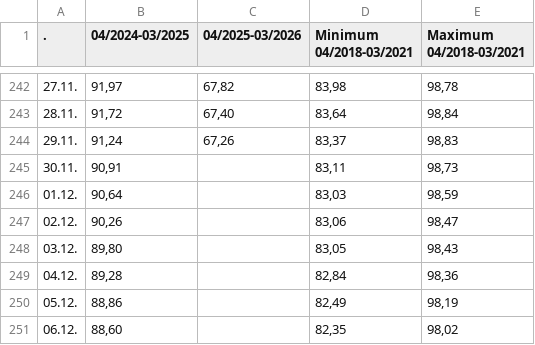
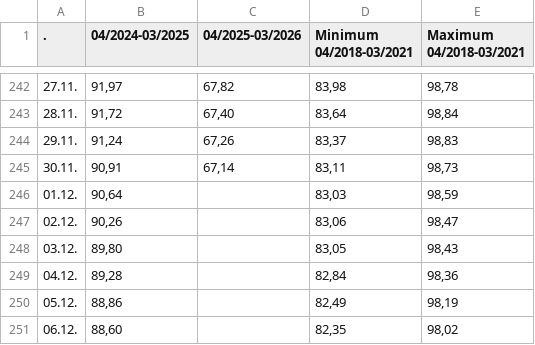
Before and after one commit to milahu/stromausfall-countdown-2025, a CSV file: daten.csv, drawn as a sheet; only a part is shown, gaps mark what is left out.

```diff
--- a/daten.csv
+++ b/daten.csv
@@ -244,3 +244,3 @@
 29.11.;91,24;67,26;83,37;98,83
-30.11.;90,91;;83,11;98,73
+30.11.;90,91;67,14;83,11;98,73
 01.12.;90,64;;83,03;98,59
```
Also changed, not shown: 1 other file.
